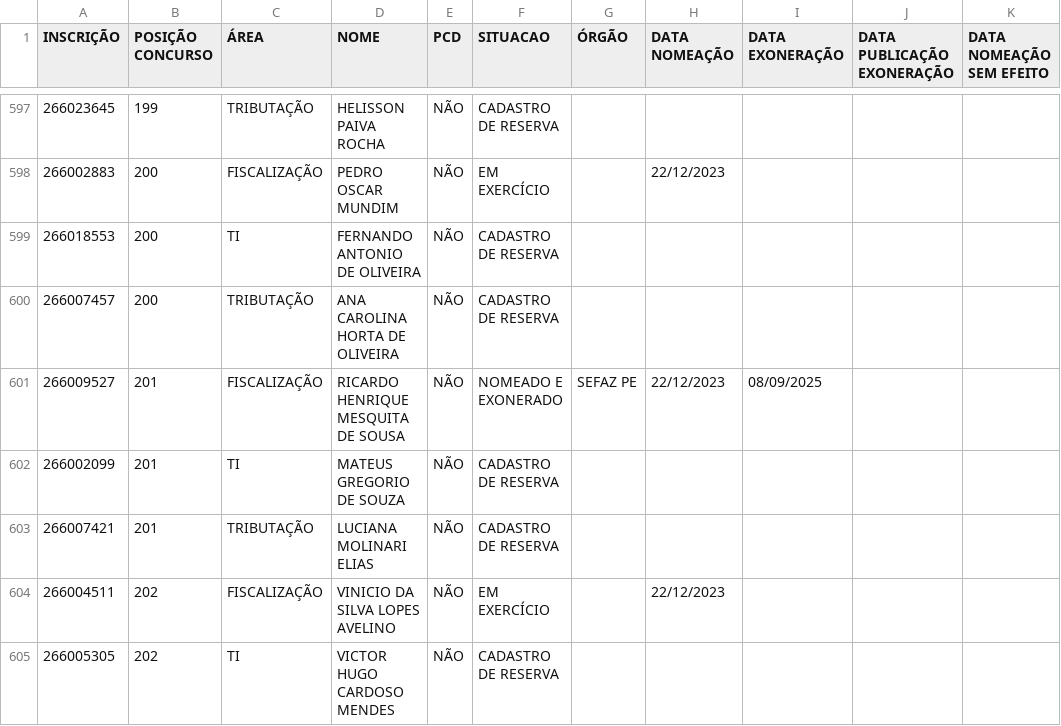
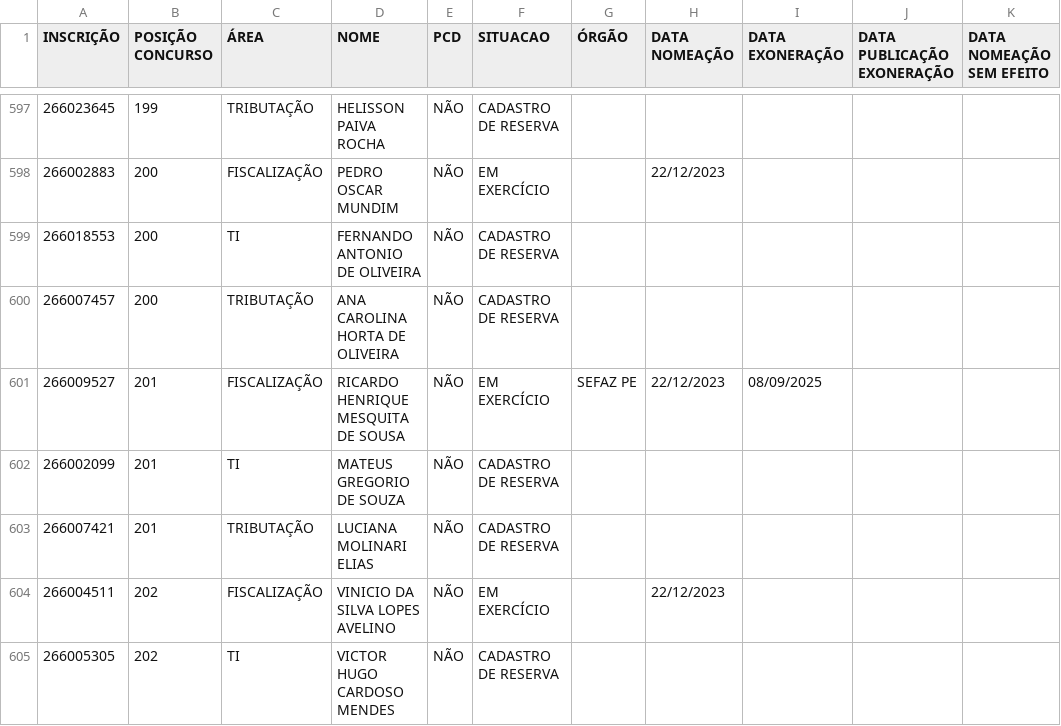
Before and after one commit to observatoriosefmg/observatoriosefmg.github.io, a CSV file: evasao/data/dados.csv, drawn as a sheet; only a part is shown, gaps mark what is left out; the diff names each change by its address in the sheet, - before the commit and + after, or states it on an @@ line.

Commit message:
teste alteração dados

```diff
--- a/evasao/data/dados.csv
+++ b/evasao/data/dados.csv
-F601 (SITUACAO): NOMEADO E EXONERADO
+F601 (SITUACAO): EM EXERCÍCIO
```
